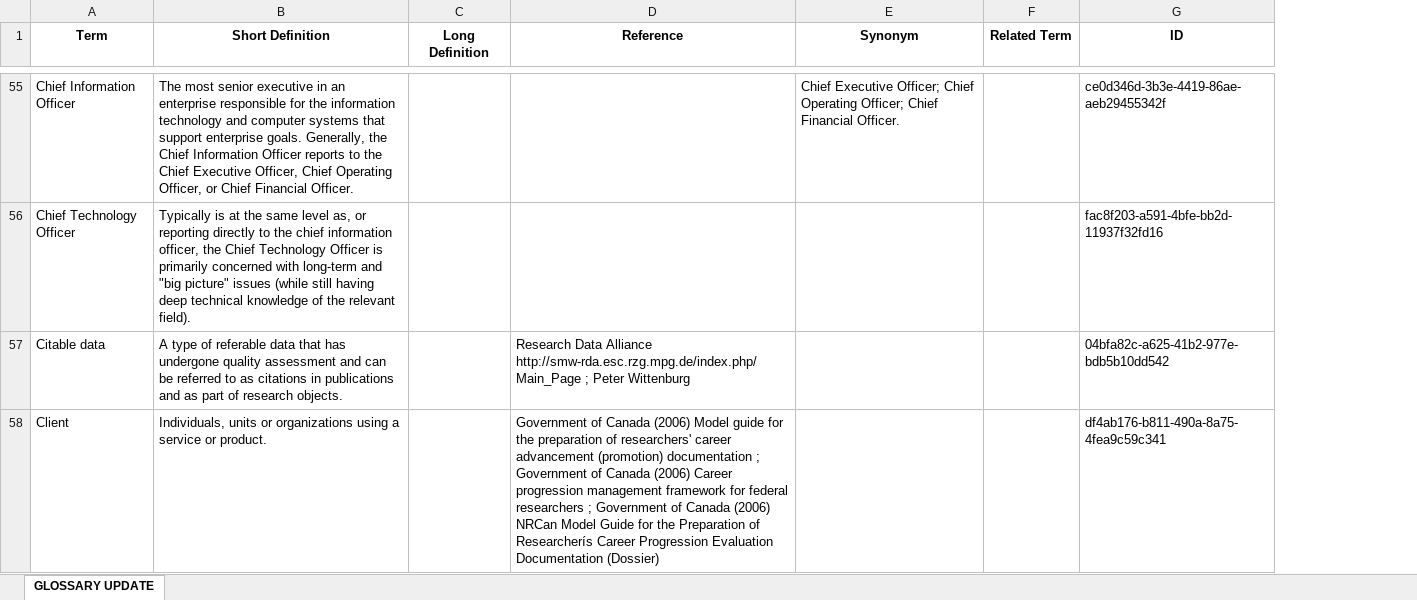
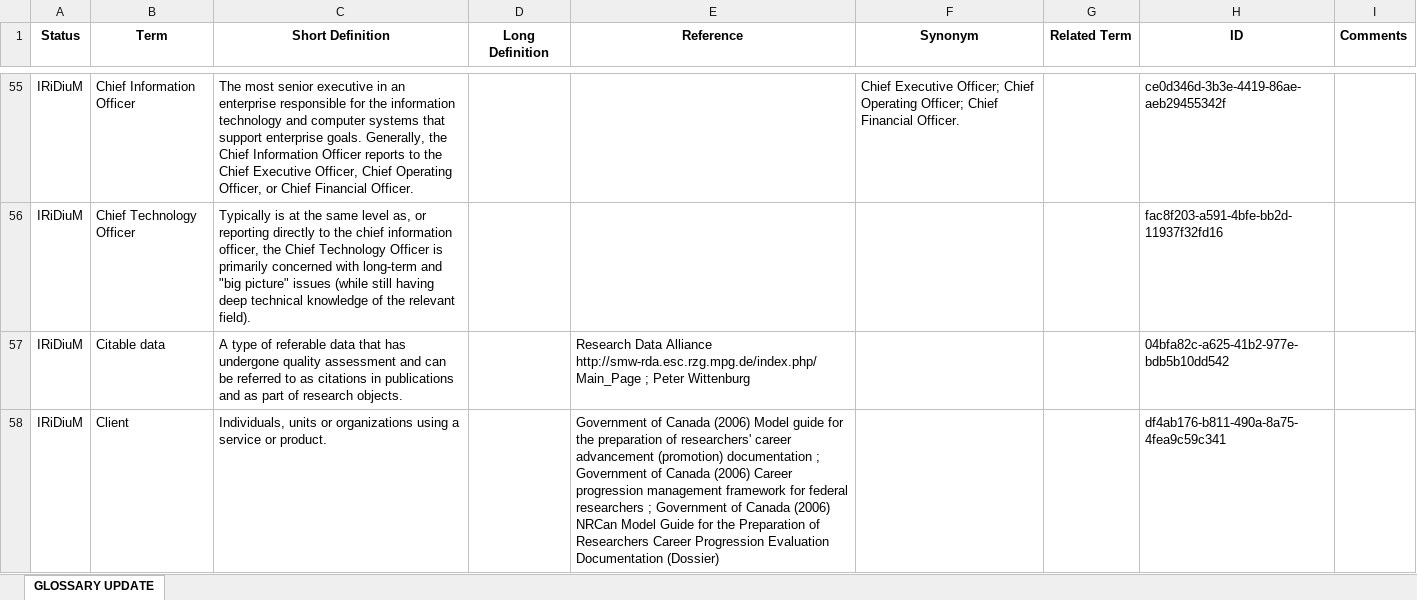
Before and after one commit to FAIRERdata/IRiDiuM-Glossary, an Excel workbook: data/IRiDiuM.xlsx, sheet GLOSSARY UPDATE, drawn as a sheet; only a part is shown, gaps mark what is left out; values as stored, in another font and other column widths than the file's, no borders; addresses are those after the commit; the diff covers the shown part only; the diff names each change by its address in the sheet, - before the commit and + after, or states it on an @@ line.

```diff
--- a/data/IRiDiuM.xlsx (sheet GLOSSARY UPDATE)
+++ b/data/IRiDiuM.xlsx (sheet GLOSSARY UPDATE)
+column A (Status), rows 55-58: all IRiDiuM
+column I (Comments), empty
-E58 (Reference): …Preparation of Researcherís Career Progression…
+E58 (Reference): …Preparation of Researchers Career Progression…
```
Also changed, not shown: 5 added rows, 2 removed rows, 47 edited cells and cell formats elsewhere in this sheet.
